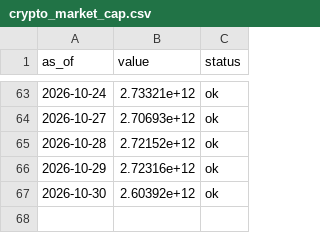
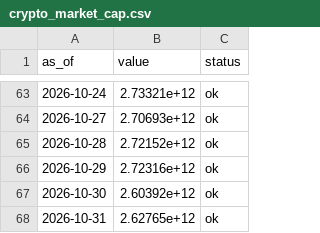
Before and after one commit to dylanlayden/finance-terminal, a CSV file: data/crypto_market_cap.csv, drawn as a sheet; only a part is shown, gaps mark what is left out; the diff names each change by its address in the sheet, - before the commit and + after, or states it on an @@ line.

```diff
--- a/data/crypto_market_cap.csv
+++ b/data/crypto_market_cap.csv
+row 68: 2026-10-31 | 2.62765e+12 | ok
```
Also changed, not shown: data/btc_dominance.csv, data/crypto_volume.csv, 14 other files.
